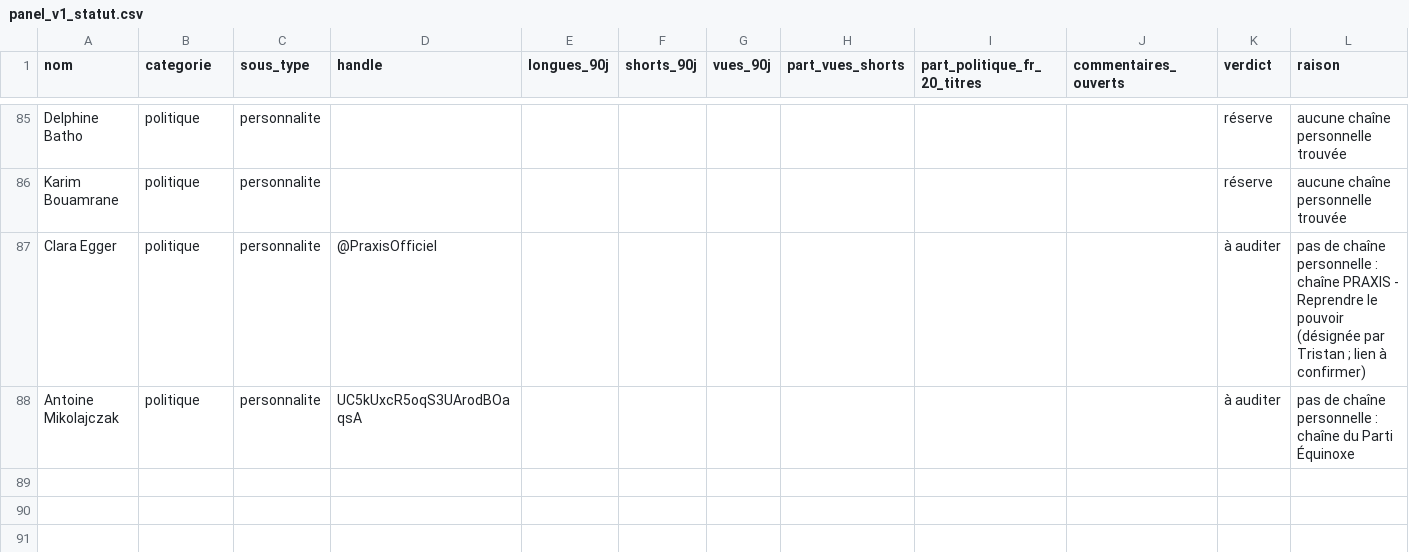
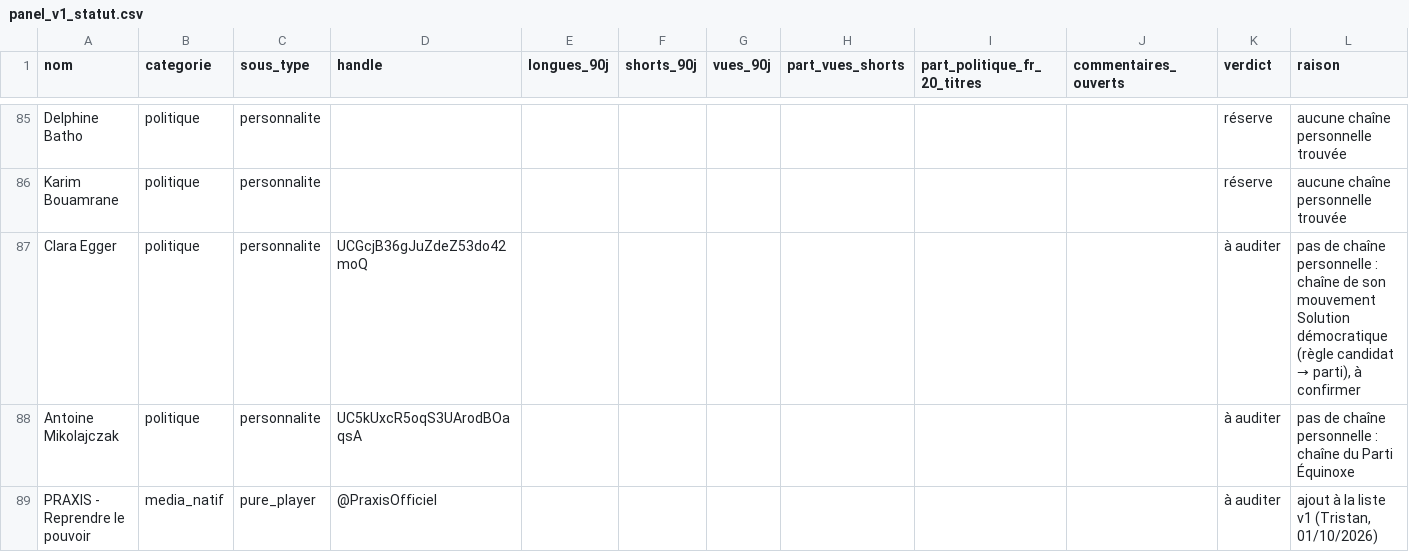
Before and after one commit to tristansimon1234/political-violence, a CSV file: panel/panel_v1_statut.csv, drawn as a sheet; only a part is shown, gaps mark what is left out.

```diff
--- a/panel/panel_v1_statut.csv
+++ b/panel/panel_v1_statut.csv
@@ -86,3 +86,4 @@ Delphine Batho,politique,personnalite,,,,,,,,réserve,aucune chaîne personnelle
 Karim Bouamrane,politique,personnalite,,,,,,,,réserve,aucune chaîne personnelle trouvée
-Clara Egger,politique,personnalite,@PraxisOfficiel,,,,,,,à auditer,pas de chaîne personnelle : chaîne PRAXIS - Reprendre le pouvoir (désignée par Tristan ; lien à confirmer)
+Clara Egger,politique,personnalite,UCGcjB36gJuZdeZ53do42moQ,,,,,,,à auditer,"pas de chaîne personnelle : chaîne de son mouvement Solution démocratique (règle candidat → parti), à confirmer"
 Antoine Mikolajczak,politique,personnalite,UC5kUxcR5oqS3UArodBOaqsA,,,,,,,à auditer,pas de chaîne personnelle : chaîne du Parti Équinoxe
+PRAXIS - Reprendre le pouvoir,media_natif,pure_player,@PraxisOfficiel,,,,,,,à auditer,"ajout à la liste v1 (Tristan, 01/10/2026)"
```
Also changed, not shown: panel/sources/panel_v1_liste_fermee.csv, panel/vivier_v1_complement.csv, 1 other file.
